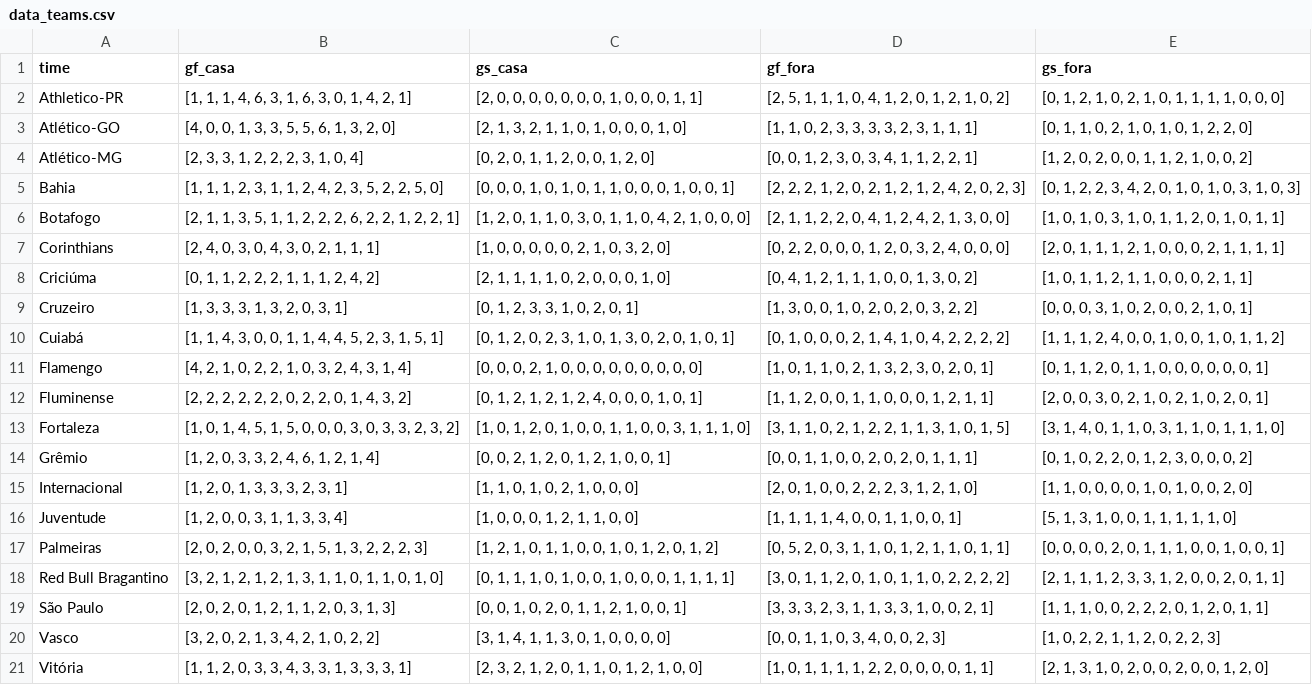
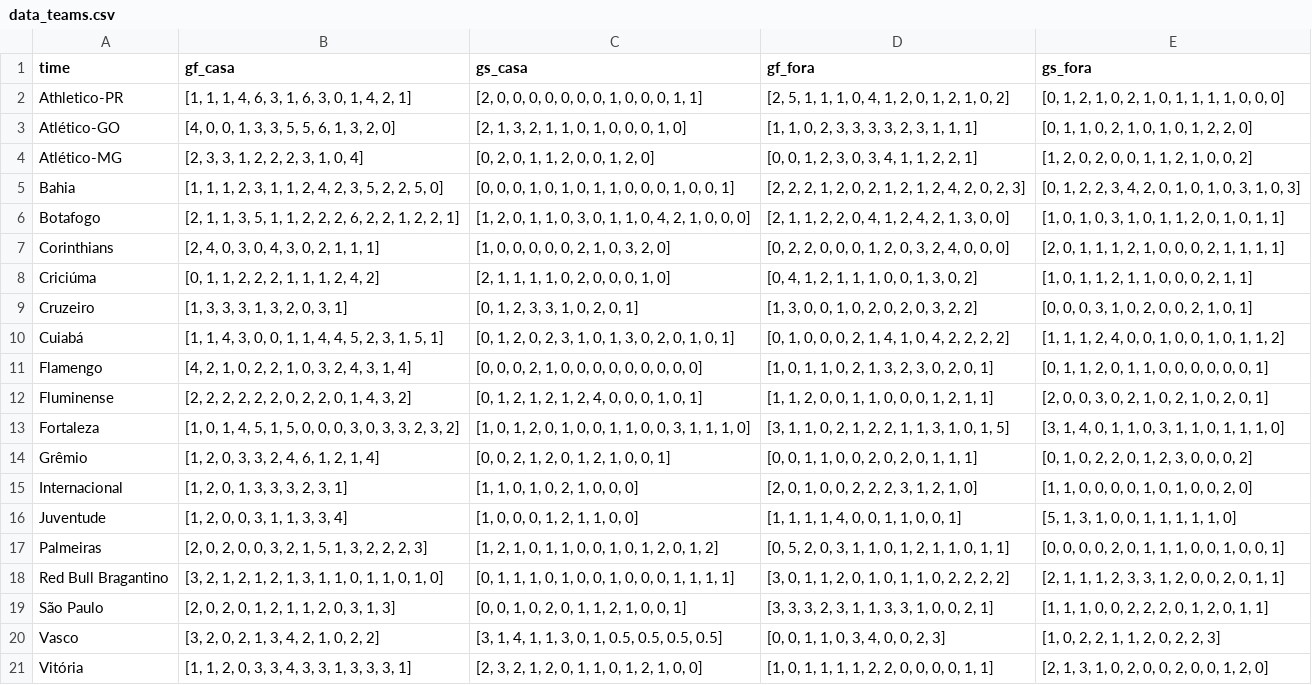
Before and after one commit to lame-ufs/previsao-esportiva-versao1, a CSV file: data_teams.csv, drawn as a sheet.

Commit message:
Update data_teams.csv

```diff
--- a/data_teams.csv
+++ b/data_teams.csv
@@ -19,3 +19,3 @@ Red Bull Bragantino,"[3, 2, 1, 2, 1, 2, 1, 3, 1, 1, 0, 1, 1, 0, 1, 0]","[0, 1, 1
 São Paulo,"[2, 0, 2, 0, 1, 2, 1, 1, 2, 0, 3, 1, 3]","[0, 0, 1, 0, 2, 0, 1, 1, 2, 1, 0, 0, 1]","[3, 3, 3, 2, 3, 1, 1, 3, 3, 1, 0, 0, 2, 1]","[1, 1, 1, 0, 0, 2, 2, 2, 0, 1, 2, 0, 1, 1]"
-Vasco,"[3, 2, 0, 2, 1, 3, 4, 2, 1, 0, 2, 2]","[3, 1, 4, 1, 1, 3, 0, 1, 0, 0, 0, 0]","[0, 0, 1, 1, 0, 3, 4, 0, 0, 2, 3]","[1, 0, 2, 2, 1, 1, 2, 0, 2, 2, 3]"
+Vasco,"[3, 2, 0, 2, 1, 3, 4, 2, 1, 0, 2, 2]","[3, 1, 4, 1, 1, 3, 0, 1, 0.5, 0.5, 0.5, 0.5]","[0, 0, 1, 1, 0, 3, 4, 0, 0, 2, 3]","[1, 0, 2, 2, 1, 1, 2, 0, 2, 2, 3]"
 Vitória,"[1, 1, 2, 0, 3, 3, 4, 3, 3, 1, 3, 3, 3, 1]","[2, 3, 2, 1, 2, 0, 1, 1, 0, 1, 2, 1, 0, 0]","[1, 0, 1, 1, 1, 1, 2, 2, 0, 0, 0, 0, 1, 1]","[2, 1, 3, 1, 0, 2, 0, 0, 2, 0, 0, 1, 2, 0]"
```
